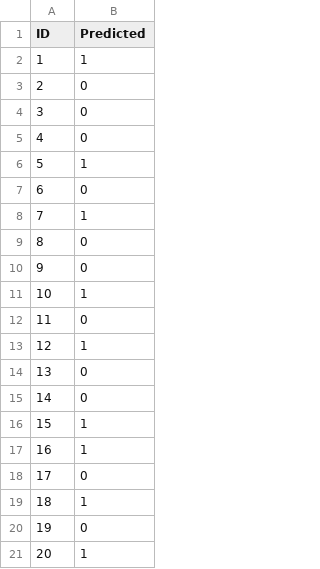
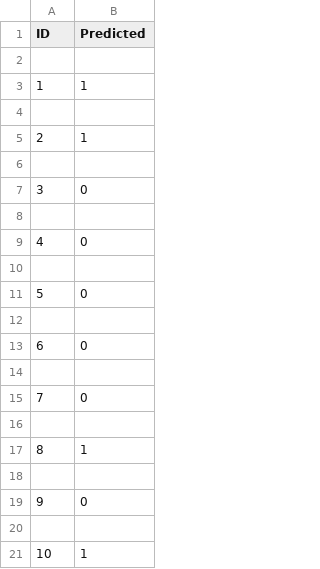
Before and after one commit to ebruekurnaz/ML-Project-for-Predicting-ASD, a CSV file: submission.csv, drawn as a sheet; only a part is shown; the shorter side is filled out with more unchanged rows; addresses are those after the commit; the diff covers the shown part only; the diff names each change by its address in the sheet, - before the commit and + after, or states it on an @@ line.

```diff
--- a/submission.csv
+++ b/submission.csv
+row 2: (empty)
+row 4: (empty)
@@ row 53 moved to row 5: 2 @@
+row 6: (empty)
@@ column A (ID) renumbered between rows 7 and 161 @@
+row 8: (empty)
+row 10: (empty)
+row 12: (empty)
@@ row 49 moved to row 13: 6 @@
+row 14: (empty)
@@ row 50 moved to row 15: 7 @@
+row 16: (empty)
+row 18: (empty)
+row 20: (empty)
```
Also changed, not shown: 71 added rows, 1 removed row, 29 moved rows and 2 edited cells elsewhere in this file, 1 other file.
